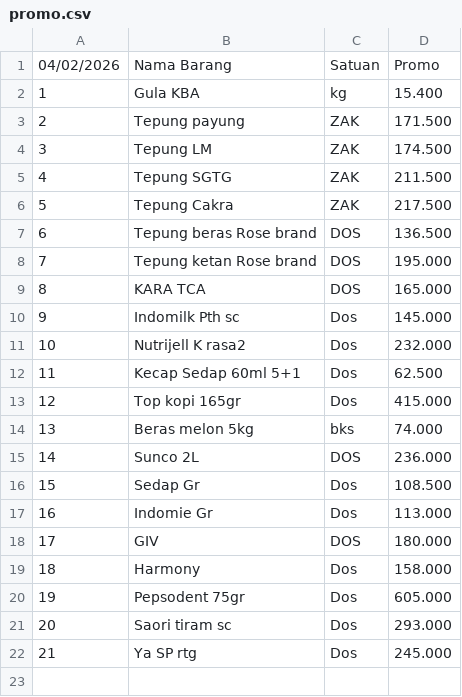
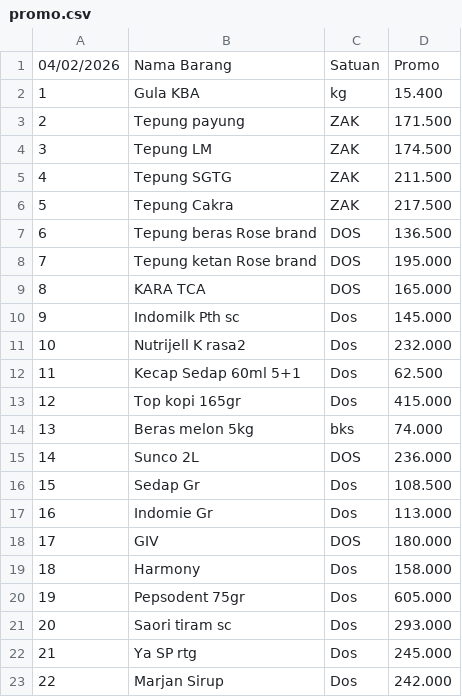
Before and after one commit to rustyping/damai, a CSV file: promo.csv, drawn as a sheet; the diff names each change by its address in the sheet, - before the commit and + after, or states it on an @@ line.

Commit message:
Update promo.csv

```diff
--- a/promo.csv
+++ b/promo.csv
+row 23: 22 | Marjan Sirup | Dos | 242.000
```
